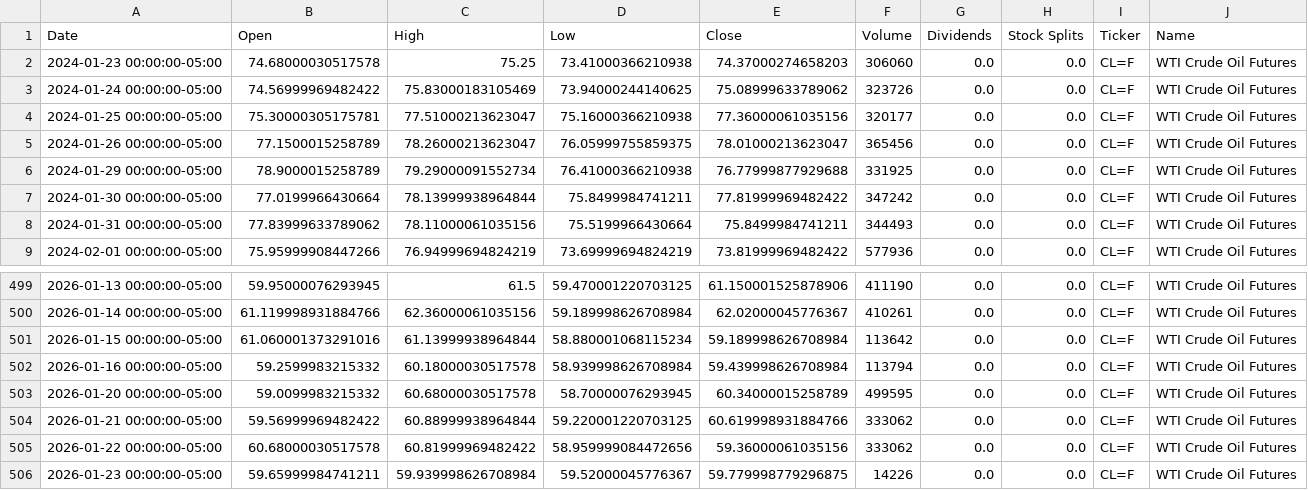
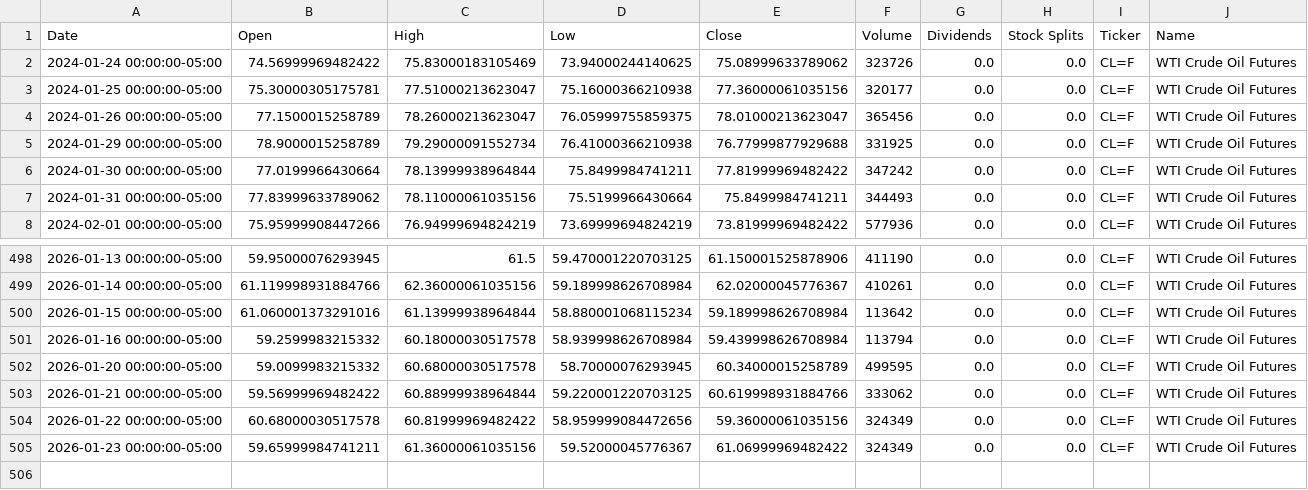
Before and after one commit to dylanmcd0/energy-analysis, a CSV file: data/financial/yfinance/CL_F.csv, drawn as a sheet; only a part is shown, gaps mark what is left out.

```diff
--- a/data/financial/yfinance/CL_F.csv
+++ b/data/financial/yfinance/CL_F.csv
@@ -1,3 +1,2 @@
 Date,Open,High,Low,Close,Volume,Dividends,Stock Splits,Ticker,Name
-2024-01-23 00:00:00-05:00,74.68000030517578,75.25,73.41000366210938,74.37000274658203,306060,0.0,0.0,CL=F,WTI Crude Oil Futures
 2024-01-24 00:00:00-05:00,74.56999969482422,75.83000183105469,73.94000244140625,75.08999633789062,323726,0.0,0.0,CL=F,WTI Crude Oil Futures
@@ -504,3 +503,3 @@ Date,Open,High,Low,Close,Volume,Dividends,Stock Splits,Ticker,Name
 2026-01-21 00:00:00-05:00,59.56999969482422,60.88999938964844,59.220001220703125,60.619998931884766,333062,0.0,0.0,CL=F,WTI Crude Oil Futures
-2026-01-22 00:00:00-05:00,60.68000030517578,60.81999969482422,58.959999084472656,59.36000061035156,333062,0.0,0.0,CL=F,WTI Crude Oil Futures
-2026-01-23 00:00:00-05:00,59.65999984741211,59.939998626708984,59.52000045776367,59.779998779296875,14226,0.0,0.0,CL=F,WTI Crude Oil Futures
+2026-01-22 00:00:00-05:00,60.68000030517578,60.81999969482422,58.959999084472656,59.36000061035156,324349,0.0,0.0,CL=F,WTI Crude Oil Futures
+2026-01-23 00:00:00-05:00,59.65999984741211,61.36000061035156,59.52000045776367,61.06999969482422,324349,0.0,0.0,CL=F,WTI Crude Oil Futures
```
Also changed, not shown: data/financial/yfinance/BZ_F.csv, data/financial/yfinance/COAL.csv, 18 other files.
